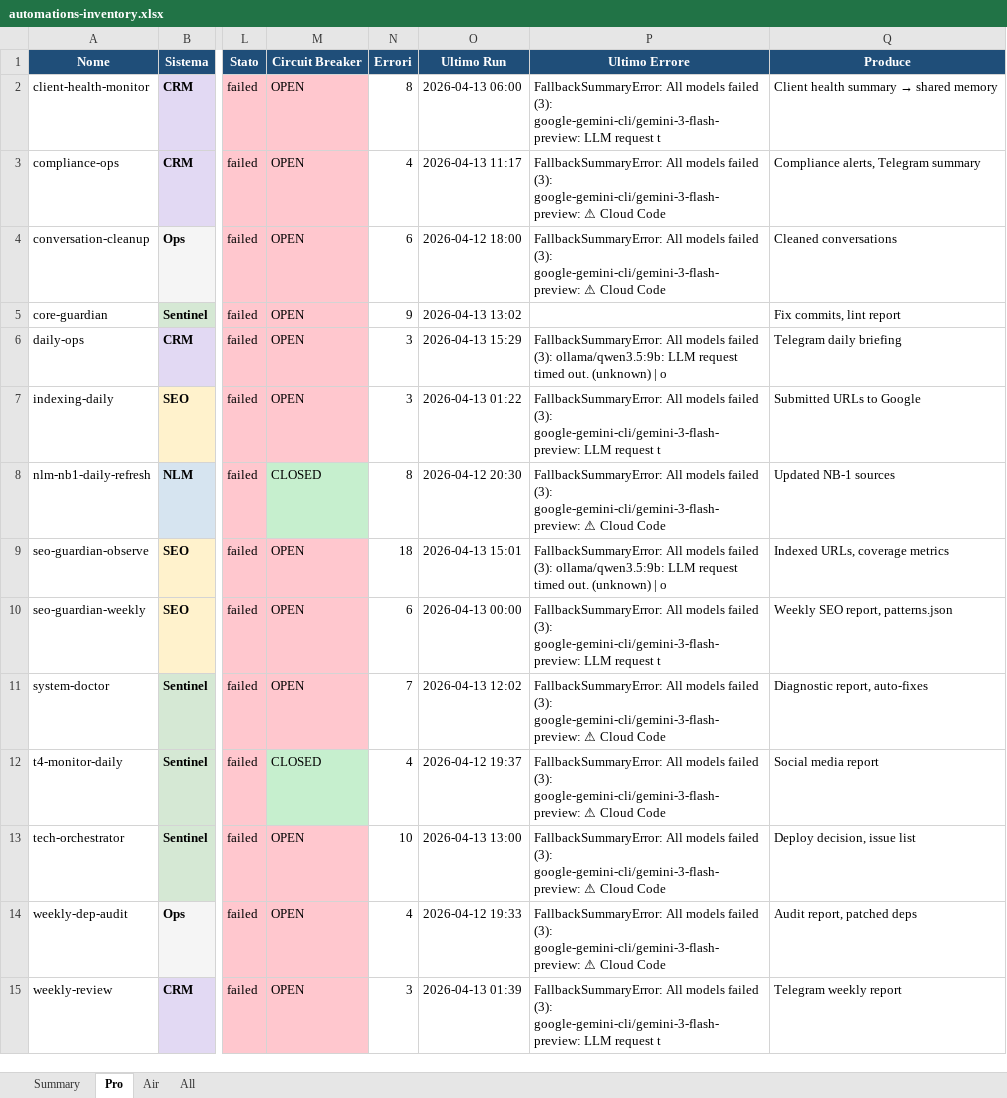
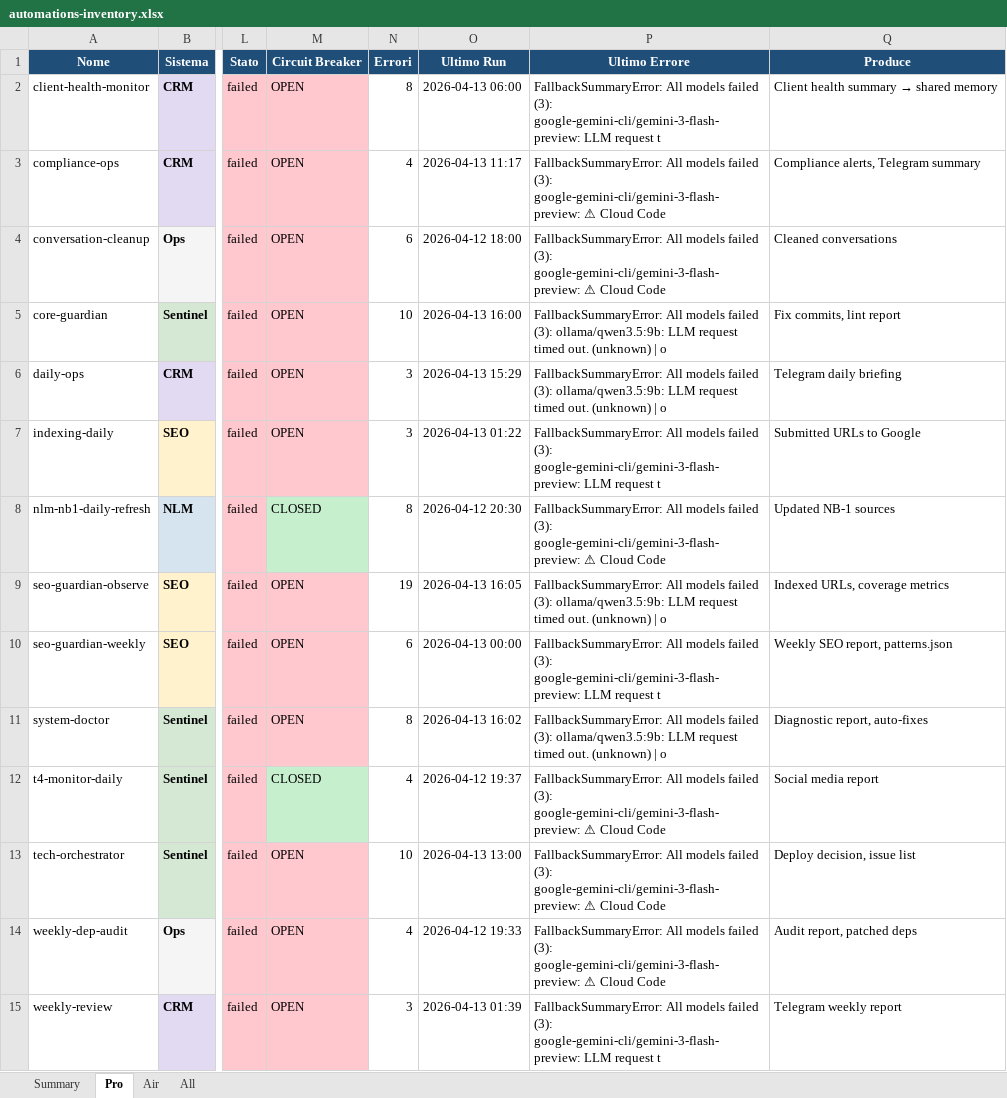
Before and after one commit to Bali-Zero/Teman2, an Excel workbook: docs/automations-inventory.xlsx, sheet Pro, drawn as a sheet; only a part is shown, gaps mark what is left out; values as stored, in another font and other column widths than the file's, no borders; the diff covers the shown part only; the diff names each change by its address in the sheet, - before the commit and + after, or states it on an @@ line.

```diff
--- a/docs/automations-inventory.xlsx (sheet Pro)
+++ b/docs/automations-inventory.xlsx (sheet Pro)
-N5 (Errori): 9
+N5 (Errori): 10
-O5 (Ultimo Run): 2026-04-13 13:02
+O5 (Ultimo Run): 2026-04-13 16:00
-P5 (Ultimo Errore): (empty)
+P5 (Ultimo Errore): FallbackSummaryError: All models failed (3): ollama/qwen3.5:9b: LLM request timed out. (unknown) | o
-N9 (Errori): 18
+N9 (Errori): 19
-O9 (Ultimo Run): 2026-04-13 15:01
+O9 (Ultimo Run): 2026-04-13 16:05
-N11 (Errori): 7
+N11 (Errori): 8
-O11 (Ultimo Run): 2026-04-13 12:02
+O11 (Ultimo Run): 2026-04-13 16:02
-P11 (Ultimo Errore): …failed (3): google-gemini-cli/gemini-3-flash-preview: ⚠ Cloud Code
+P11 (Ultimo Errore): …failed (3): ollama/qwen3.5:9b: LLM request timed out. (unknown) | o
```
Also changed, not shown: other rows of this sheet, sheet All, sheet Air, sheet Summary, 1 other file.
